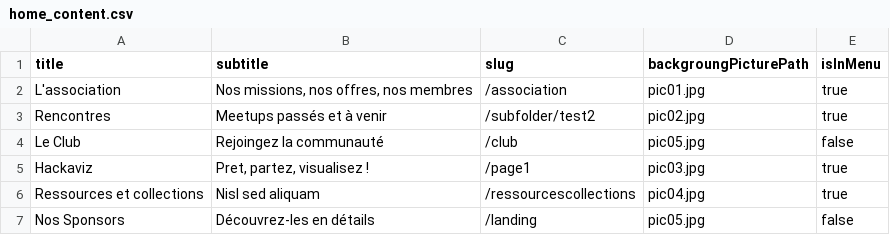
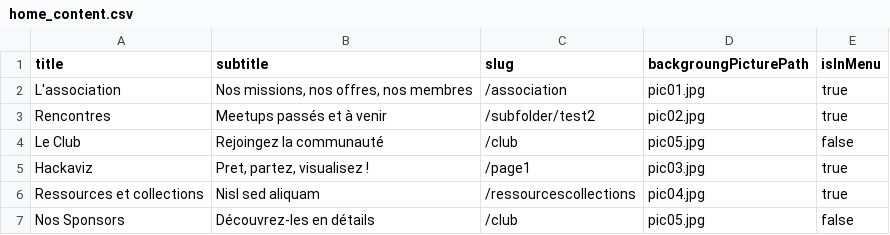
Before and after one commit to emaulandi/tdv-website-gatsby, a CSV file: src/data/home_content.csv, drawn as a sheet.

```diff
--- a/src/data/home_content.csv
+++ b/src/data/home_content.csv
@@ -6,2 +6,2 @@ Hackaviz, "Pret, partez, visualisez !", /page1, pic03.jpg, true
 Ressources et collections, Nisl sed aliquam, /ressourcescollections, pic04.jpg, true
-Nos Sponsors, Découvrez-les en détails, /landing, pic05.jpg, false
+Nos Sponsors, Découvrez-les en détails, /club, pic05.jpg, false
```
Also changed, not shown: 4 other files.
